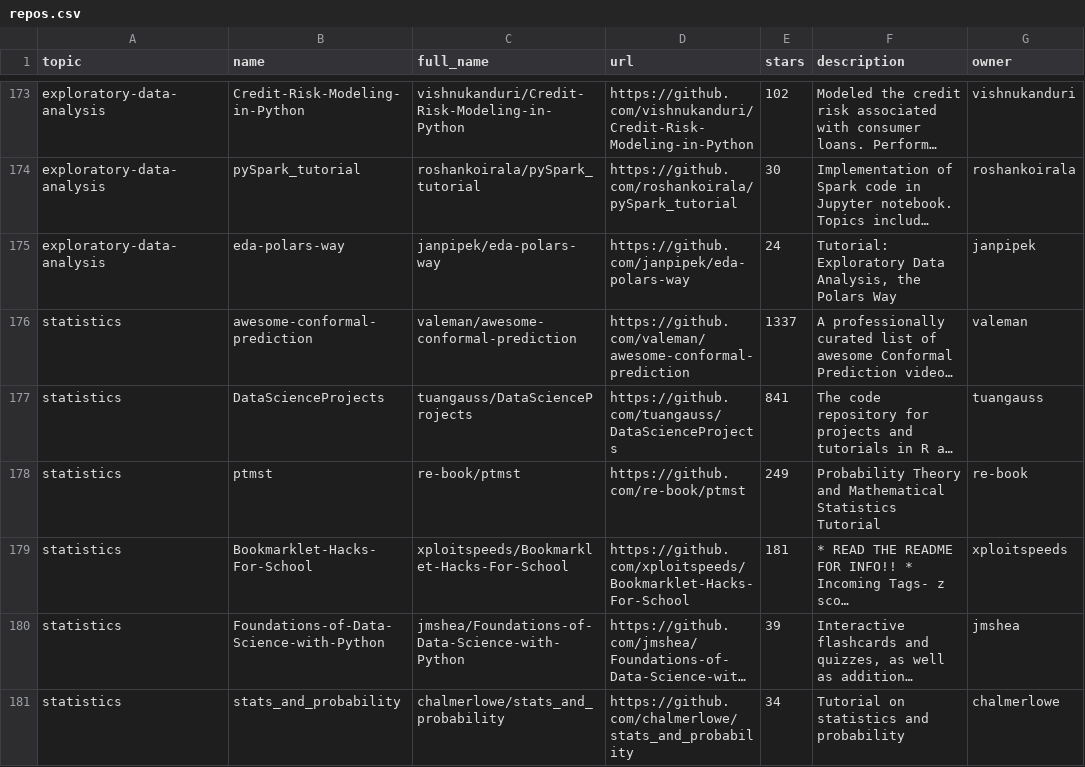
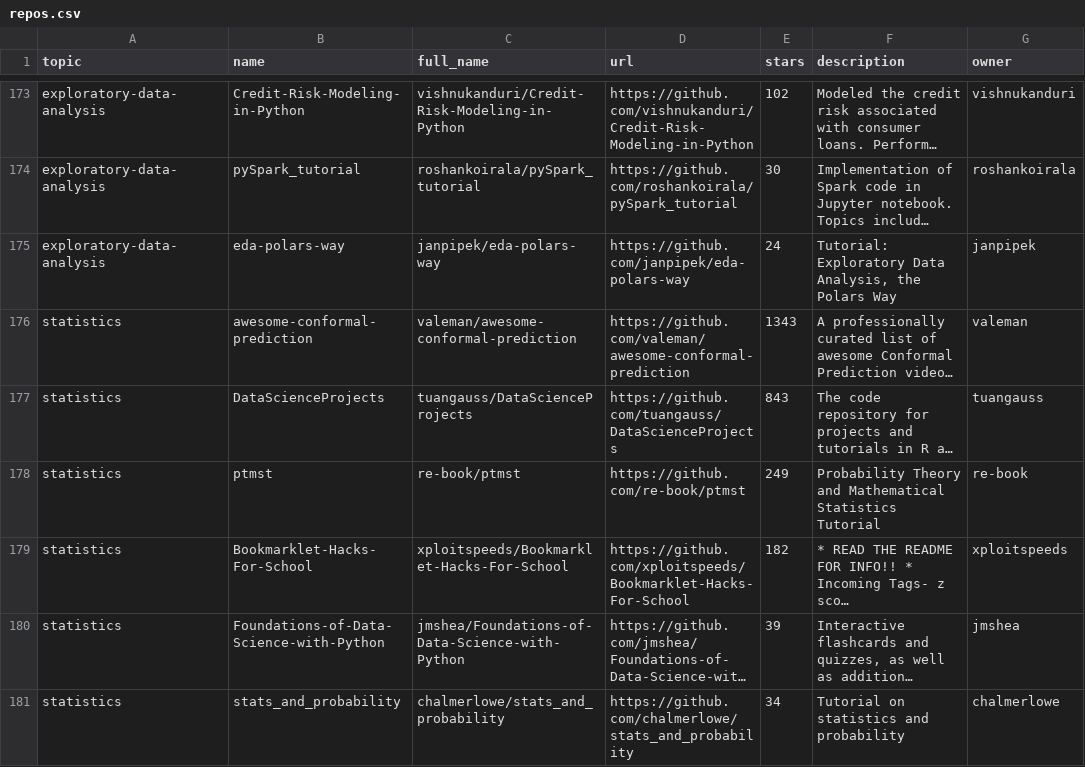
Before and after one commit to fahadabid545/ai-learning-hub, a CSV file: repos.csv, drawn as a sheet; only a part is shown, gaps mark what is left out; long unchanged cells end in …; the diff covers the shown part only; the diff names each change by its address in the sheet, - before the commit and + after, or states it on an @@ line.

```diff
--- a/repos.csv
+++ b/repos.csv
-E176 (stars): 1337
+E176 (stars): 1343
-E177 (stars): 841
+E177 (stars): 843
-E179 (stars): 181
+E179 (stars): 182
```
Also changed, not shown: 2 added rows, 1 removed row and 64 edited cells elsewhere in this file, 1 other file.
